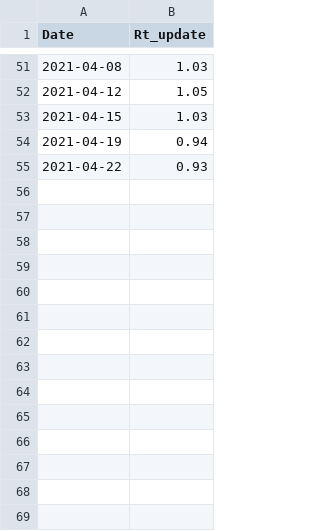
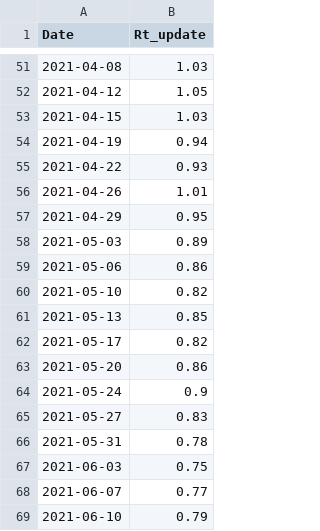
Before and after one commit to han-kwang/covid19, a CSV file: data/rivm_R_updates.csv, drawn as a sheet; only a part is shown, gaps mark what is left out.

```diff
--- a/data/rivm_R_updates.csv
+++ b/data/rivm_R_updates.csv
@@ -55 +55,15 @@ Date,Rt_update
 2021-04-22,0.93
+2021-04-26,1.01
+2021-04-29,0.95
+2021-05-03,0.89
+2021-05-06,0.86
+2021-05-10,0.82
+2021-05-13,0.85
+2021-05-17,0.82
+2021-05-20,0.86
+2021-05-24,0.9
+2021-05-27,0.83
+2021-05-31,0.78
+2021-06-03,0.75
+2021-06-07,0.77
+2021-06-10,0.79
```
Also changed, not shown: data/daily_numbers_anomalies.csv, data/restrictions.csv, 22 other files.
